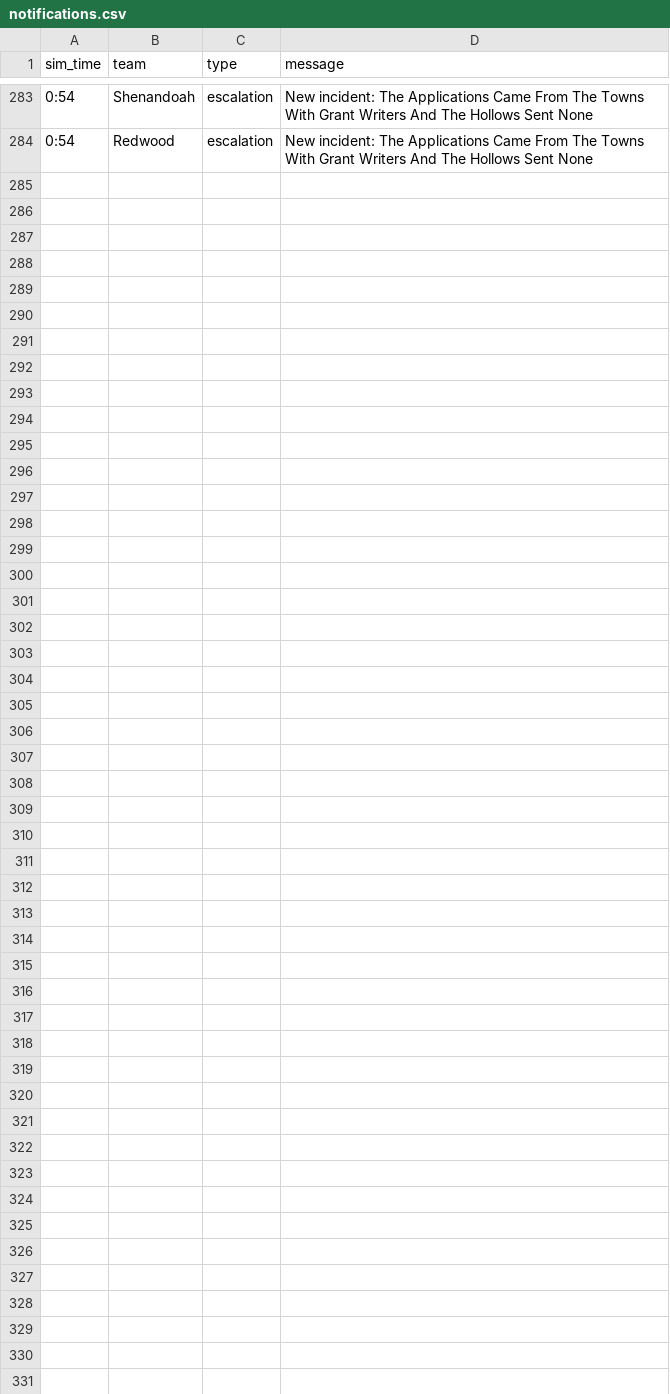
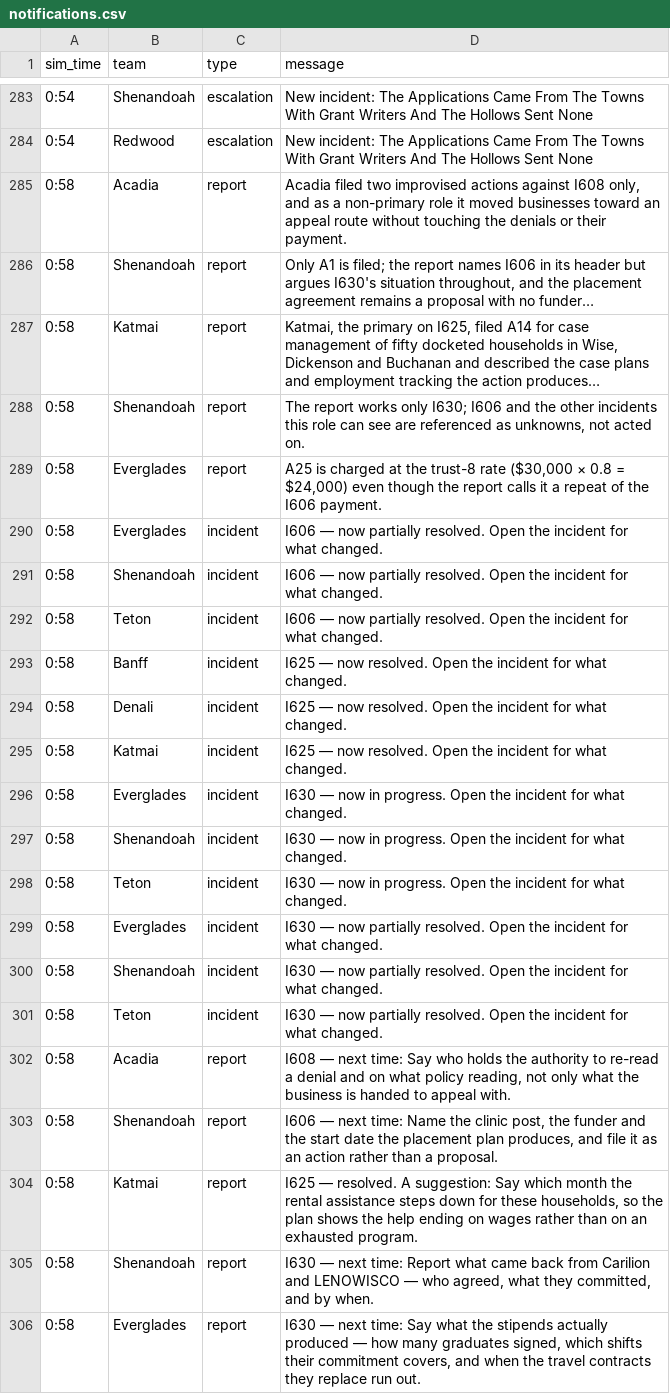
Before and after one commit to future-of-security/simulation-data, a CSV file: virginia-cascading-crisis/phase_6/notifications.csv, drawn as a sheet; only a part is shown, gaps mark what is left out; the diff names each change by its address in the sheet, - before the commit and + after, or states it on an @@ line.

Commit message:
phase 6 tick 20261022-132956: 5 submission(s)

```diff
--- a/virginia-cascading-crisis/phase_6/notifications.csv
+++ b/virginia-cascading-crisis/phase_6/notifications.csv
+row 285: 0:58 | Acadia | report | Acadia filed two improvised actions against I608 only, and as a non-primary role it moved businesses toward an appeal route without touching the denials or their payment.
+row 286: 0:58 | Shenandoah | report | Only A1 is filed; the report names I606 in its header but argues I630's situation throughout, and the placement agreement remains a proposal with no funder…
+row 287: 0:58 | Katmai | report | Katmai, the primary on I625, filed A14 for case management of fifty docketed households in Wise, Dickenson and Buchanan and described the case plans and employment tracking the action produces…
+row 288: 0:58 | Shenandoah | report | The report works only I630; I606 and the other incidents this role can see are referenced as unknowns, not acted on.
+row 289: 0:58 | Everglades | report | A25 is charged at the trust-8 rate ($30,000 × 0.8 = $24,000) even though the report calls it a repeat of the I606 payment.
+row 290: 0:58 | Everglades | incident | I606 — now partially resolved. Open the incident for what changed.
+row 291: 0:58 | Shenandoah | incident | I606 — now partially resolved. Open the incident for what changed.
+row 292: 0:58 | Teton | incident | I606 — now partially resolved. Open the incident for what changed.
+row 293: 0:58 | Banff | incident | I625 — now resolved. Open the incident for what changed.
+row 294: 0:58 | Denali | incident | I625 — now resolved. Open the incident for what changed.
+row 295: 0:58 | Katmai | incident | I625 — now resolved. Open the incident for what changed.
+row 296: 0:58 | Everglades | incident | I630 — now in progress. Open the incident for what changed.
+row 297: 0:58 | Shenandoah | incident | I630 — now in progress. Open the incident for what changed.
+row 298: 0:58 | Teton | incident | I630 — now in progress. Open the incident for what changed.
+row 299: 0:58 | Everglades | incident | I630 — now partially resolved. Open the incident for what changed.
+row 300: 0:58 | Shenandoah | incident | I630 — now partially resolved. Open the incident for what changed.
+row 301: 0:58 | Teton | incident | I630 — now partially resolved. Open the incident for what changed.
+row 302: 0:58 | Acadia | report | I608 — next time: Say who holds the authority to re-read a denial and on what policy reading, not only what the business is handed to appeal with.
+row 303: 0:58 | Shenandoah | report | I606 — next time: Name the clinic post, the funder and the start date the placement plan produces, and file it as an action rather than a proposal.
+row 304: 0:58 | Katmai | report | I625 — resolved. A suggestion: Say which month the rental assistance steps down for these households, so the plan shows the help ending on wages rather than on an exhausted program.
+row 305: 0:58 | Shenandoah | report | I630 — next time: Report what came back from Carilion and LENOWISCO — who agreed, what they committed, and by when.
+row 306: 0:58 | Everglades | report | I630 — next time: Say what the stipends actually produced — how many graduates signed, which shifts their commitment covers, and when the travel contracts they replace run out.
```
Also changed, not shown: 5 other files.
